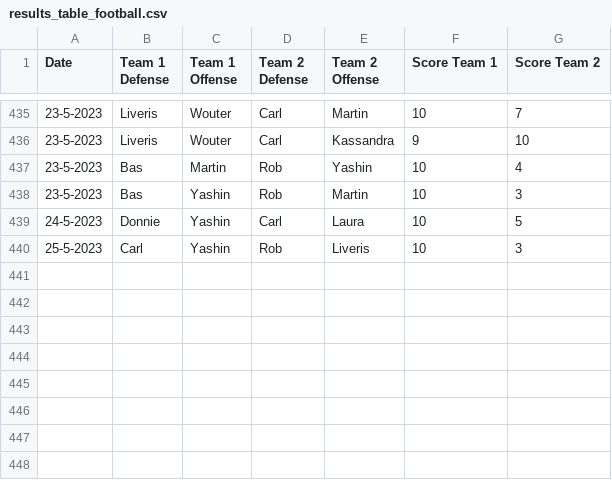
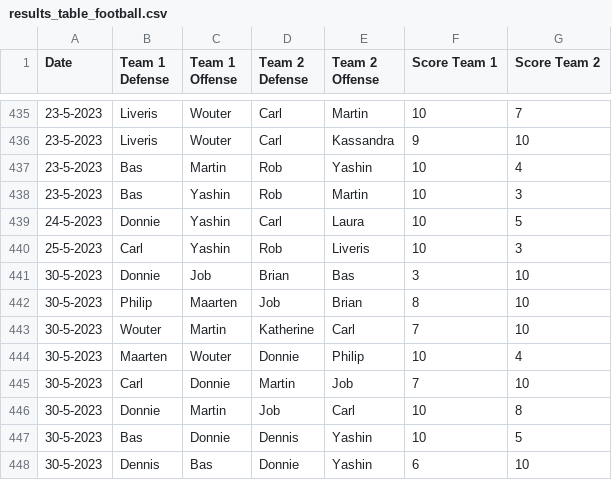
Before and after one commit to BartvonMeijenfeldt/fussball_rankings, a CSV file: results_table_football.csv, drawn as a sheet; only a part is shown, gaps mark what is left out; the diff names each change by its address in the sheet, - before the commit and + after, or states it on an @@ line.

```diff
--- a/results_table_football.csv
+++ b/results_table_football.csv
+row 441: 30-5-2023 | Donnie | Job | Brian | Bas | 3 | 10
+row 442: 30-5-2023 | Philip | Maarten | Job | Brian | 8 | 10
+row 443: 30-5-2023 | Wouter | Martin | Katherine | Carl | 7 | 10
+row 444: 30-5-2023 | Maarten | Wouter | Donnie | Philip | 10 | 4
+row 445: 30-5-2023 | Carl | Donnie | Martin | Job | 7 | 10
+row 446: 30-5-2023 | Donnie | Martin | Job | Carl | 10 | 8
+row 447: 30-5-2023 | Bas | Donnie | Dennis | Yashin | 10 | 5
+row 448: 30-5-2023 | Dennis | Bas | Donnie | Yashin | 6 | 10
```
Also changed, not shown: beta_ratings.csv, calculations.csv, 1 other file.
